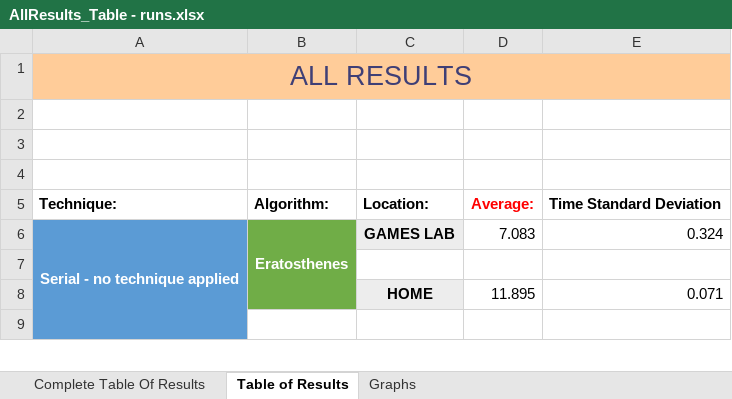
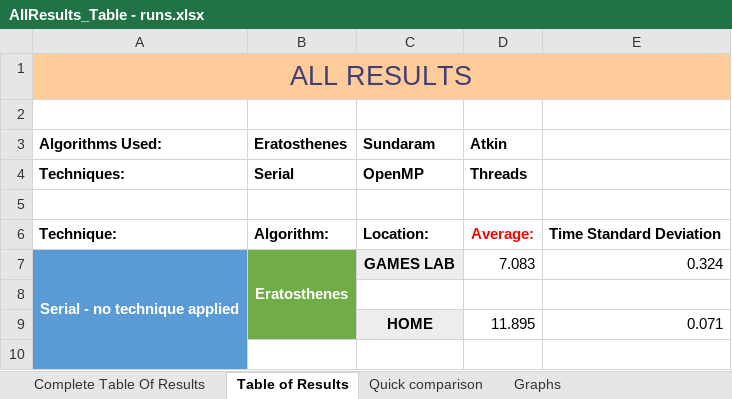
Before and after one commit to 40182166/CPS-Coursework2, an Excel workbook: AllResults_Table - runs.xlsx, sheet Table of Results, drawn as a sheet; only a part is shown; values as stored, in another font and other column widths than the file's, no borders; conditional formats not drawn; the diff names each change by its address in the sheet, - before the commit and + after, or states it on an @@ line.

Commit message:
Tables of results almost done

```diff
--- a/AllResults_Table - runs.xlsx (sheet Table of Results)
+++ b/AllResults_Table - runs.xlsx (sheet Table of Results)
+sheet tab: Quick comparison
-row 3: (empty)
+row 3: Algorithms Used: | Eratosthenes | Sundaram | Atkin
+row 4: Techniques: | Serial | OpenMP | Threads
```
Also changed, not shown: sheet Graphs, charts or pictures, AllResults_Table -cw1.xlsx, 29 other files.
